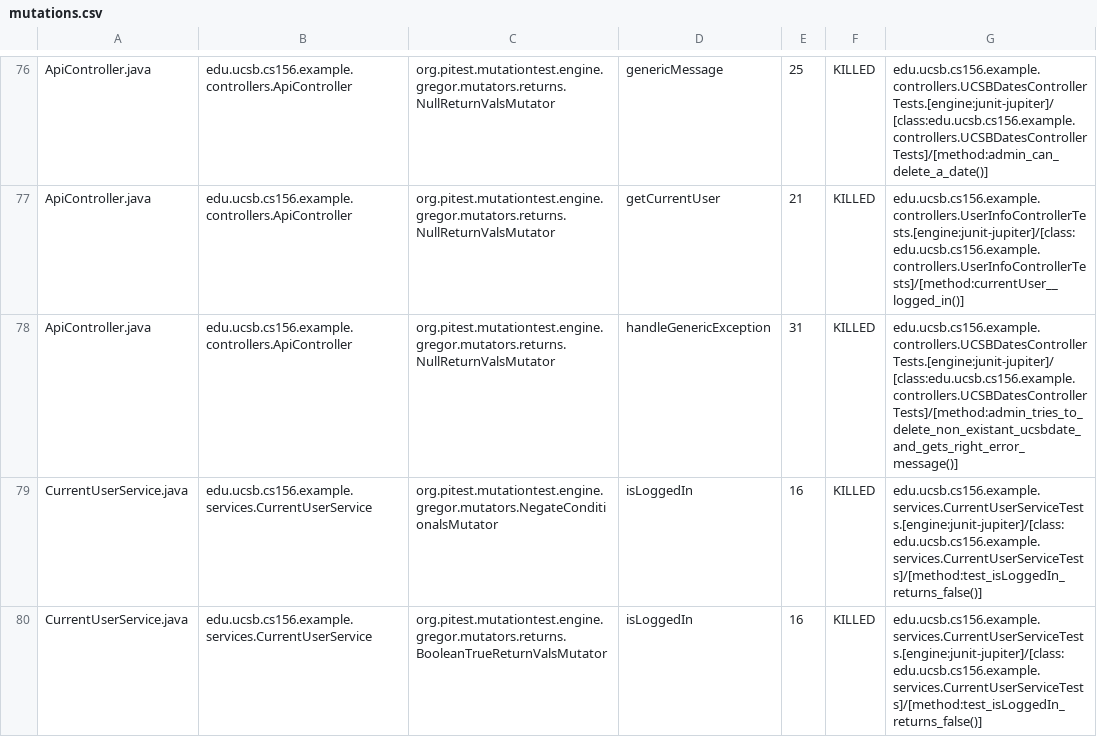
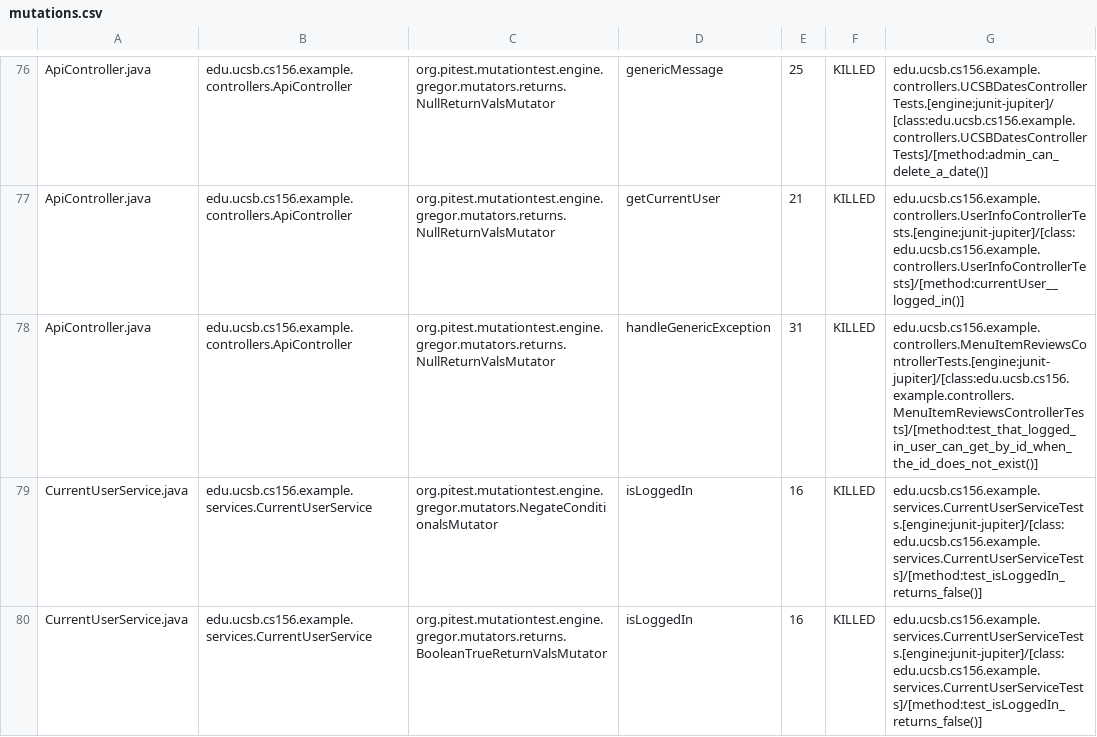
Before and after one commit to ucsb-cs156-s24/team02-s24-5pm-1, a CSV file: pitest/mutations.csv, drawn as a sheet; only a part is shown, gaps mark what is left out.

Commit message:
Deploying to gh-pages from @ ucsb-cs156-s24/team02-s24-5pm-1@a7c5469d3f7cbe1a4c137571abcbcbe3d7dc5051 🚀

```diff
--- a/pitest/mutations.csv
+++ b/pitest/mutations.csv
@@ -77,3 +77,3 @@ ApiController.java,edu.ucsb.cs156.example.controllers.ApiController,org.pitest.m
 ApiController.java,edu.ucsb.cs156.example.controllers.ApiController,org.pitest.mutationtest.engine.gregor.mutators.returns.NullReturnValsMutator,getCurrentUser,21,KILLED,edu.ucsb.cs156.example.controllers.UserInfoControllerTests.[engine:junit-jupiter]/[class:edu.ucsb.cs156.example.controllers.UserInfoControllerTests]/[method:currentUser__logged_in()]
-ApiController.java,edu.ucsb.cs156.example.controllers.ApiController,org.pitest.mutationtest.engine.gregor.mutators.returns.NullReturnValsMutator,handleGenericException,31,KILLED,edu.ucsb.cs156.example.controllers.UCSBDatesControllerTests.[engine:junit-jupiter]/[class:edu.ucsb.cs156.example.controllers.UCSBDatesControllerTests]/[method:admin_tries_to_delete_non_existant_ucsbdate_and_gets_right_error_message()]
+ApiController.java,edu.ucsb.cs156.example.controllers.ApiController,org.pitest.mutationtest.engine.gregor.mutators.returns.NullReturnValsMutator,handleGenericException,31,KILLED,edu.ucsb.cs156.example.controllers.MenuItemReviewsControllerTests.[engine:junit-jupiter]/[class:edu.ucsb.cs156.example.controllers.MenuItemReviewsControllerTests]/[method:test_that_logged_in_user_can_get_by_id_when_the_id_does_not_exist()]
 CurrentUserService.java,edu.ucsb.cs156.example.services.CurrentUserService,org.pitest.mutationtest.engine.gregor.mutators.NegateConditionalsMutator,isLoggedIn,16,KILLED,edu.ucsb.cs156.example.services.CurrentUserServiceTests.[engine:junit-jupiter]/[class:edu.ucsb.cs156.example.services.CurrentUserServiceTests]/[method:test_isLoggedIn_returns_false()]
```
Also changed, not shown: 13 other files.
